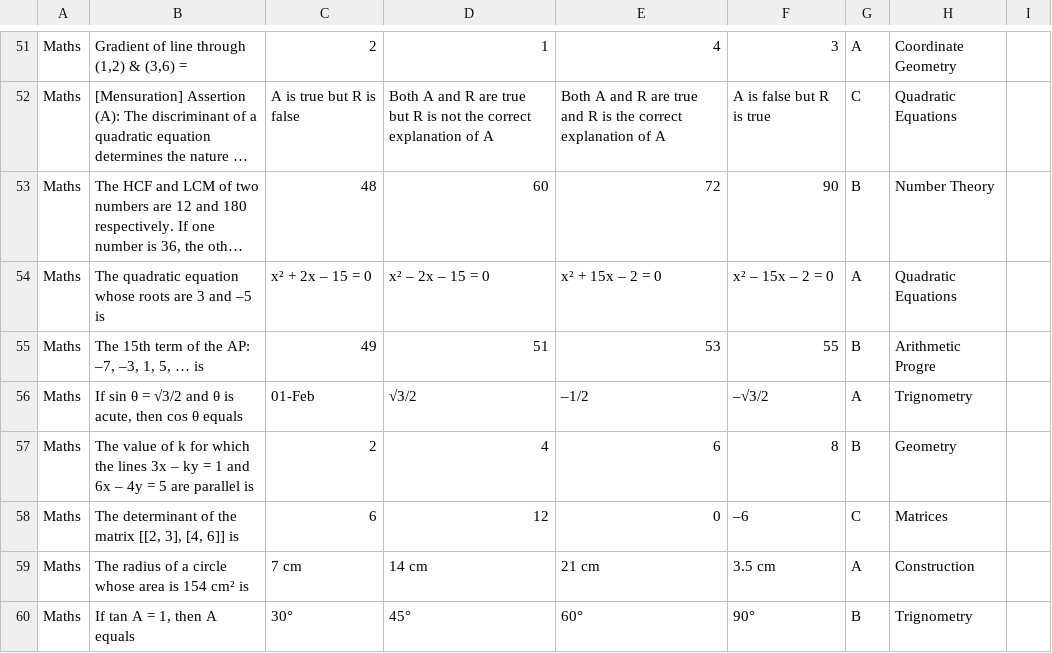
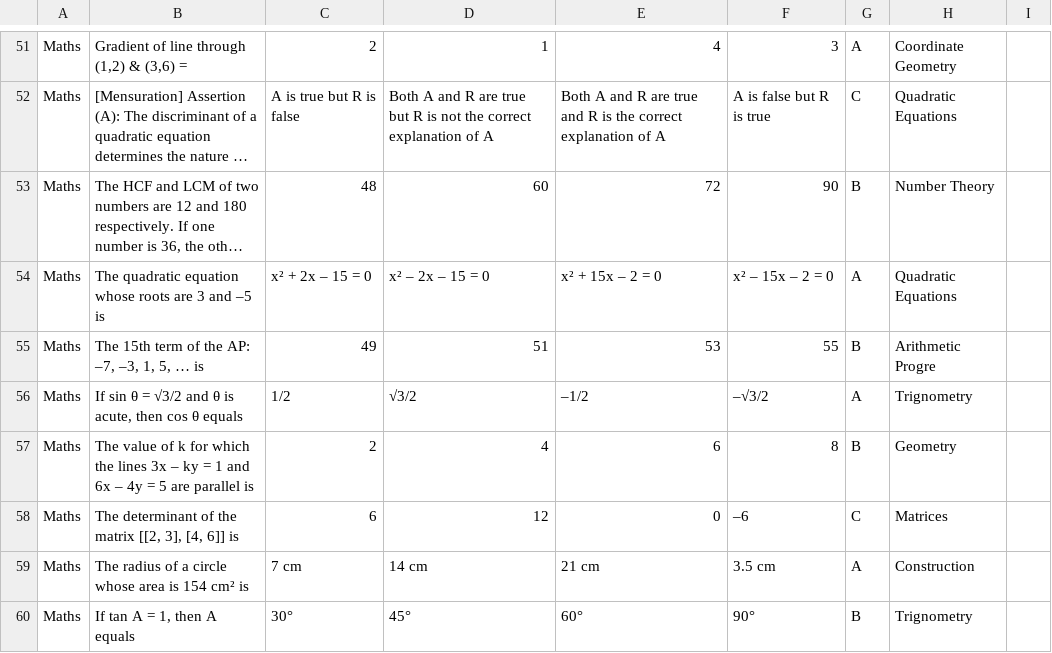
Before and after one commit to bsuganth2007/MCQ-Test, a CSV file: backend/data/MCQ_Quesbank.csv, drawn as a sheet; only a part is shown, gaps mark what is left out; long unchanged cells end in …; the diff covers the shown part only.

```diff
--- a/backend/data/MCQ_Quesbank.csv
+++ b/backend/data/MCQ_Quesbank.csv
@@ -55,3 +55,3 @@ Maths,The quadratic equation whose roots are 3 and –5 is,x² + 2x – 15 = 0,x
 Maths,"The 15th term of the AP: –7, –3, 1, 5, … is",49,51,53,55,B,Arithmetic Progre,
-Maths,"If sin θ = √3/2 and θ is acute, then cos θ equals",01-Feb,√3/2,–1/2,–√3/2,A,Trignometry,
+Maths,"If sin θ = √3/2 and θ is acute, then cos θ equals",1/2,√3/2,–1/2,–√3/2,A,Trignometry,
 Maths,The value of k for which the lines 3x – ky = 1 and 6x – 4y = 5 are parallel is,2,4,6,8,B,Geometry,
```
Also changed, not shown: 2 added rows, 1 removed row and 24 edited cells elsewhere in this file, 9 other files.
